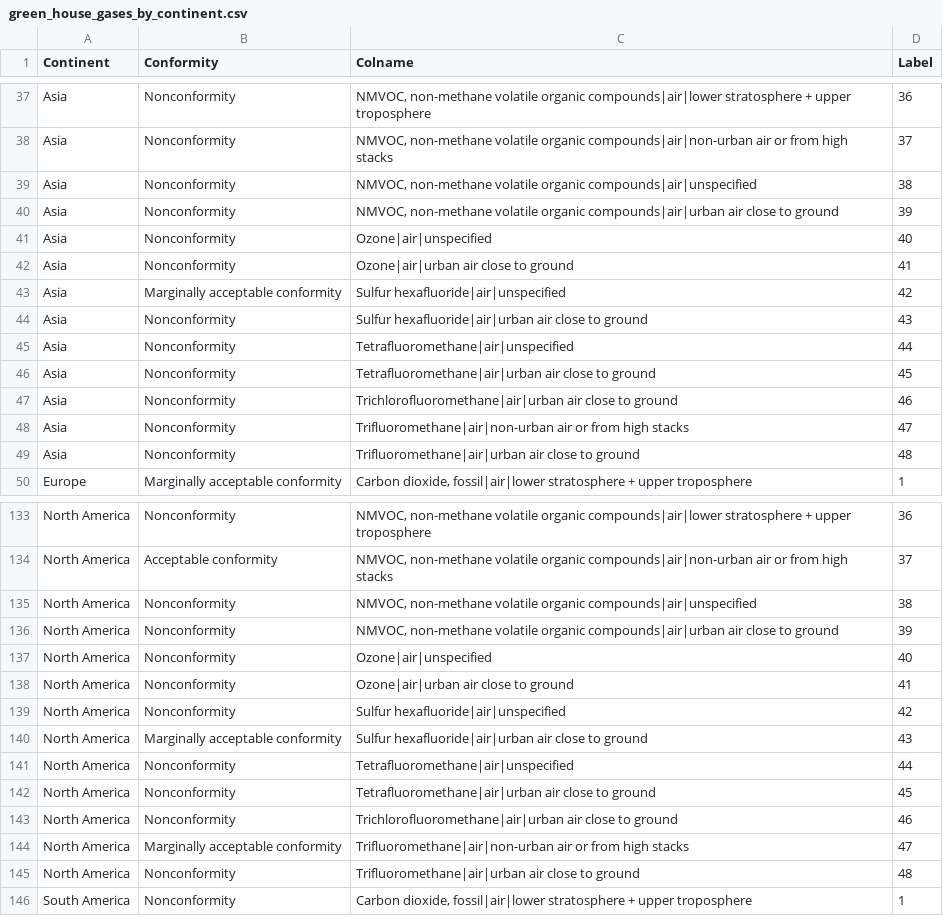
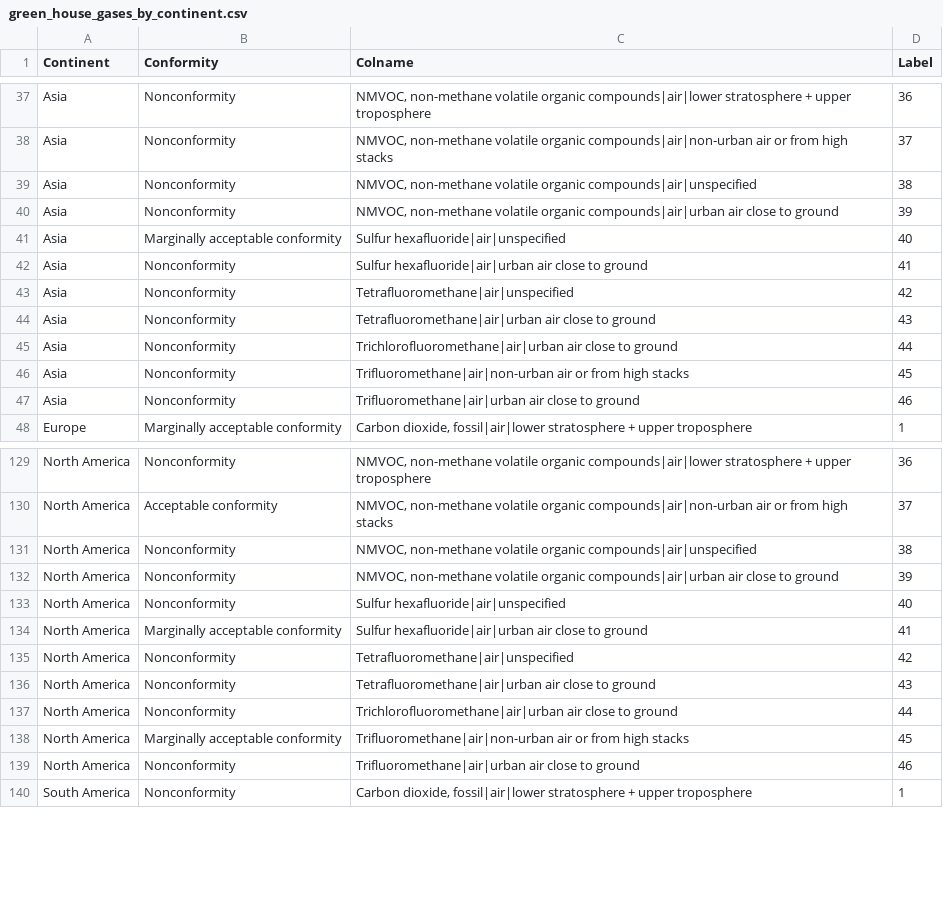
Before and after one commit to bogdansinik/LCA-Benford, a CSV file: data/green_house_gases_by_continent.csv, drawn as a sheet; only a part is shown, gaps mark what is left out; the diff covers the shown part only.

```diff
--- a/data/green_house_gases_by_continent.csv
+++ b/data/green_house_gases_by_continent.csv
@@ -40,11 +40,9 @@ Asia,Nonconformity,"NMVOC, non-methane volatile organic compounds|air|unspecifie
 Asia,Nonconformity,"NMVOC, non-methane volatile organic compounds|air|urban air close to ground",39
-Asia,Nonconformity,Ozone|air|unspecified,40
-Asia,Nonconformity,Ozone|air|urban air close to ground,41
-Asia,Marginally acceptable conformity,Sulfur hexafluoride|air|unspecified,42
-Asia,Nonconformity,Sulfur hexafluoride|air|urban air close to ground,43
-Asia,Nonconformity,Tetrafluoromethane|air|unspecified,44
-Asia,Nonconformity,Tetrafluoromethane|air|urban air close to ground,45
-Asia,Nonconformity,Trichlorofluoromethane|air|urban air close to ground,46
-Asia,Nonconformity,Trifluoromethane|air|non-urban air or from high stacks,47
-Asia,Nonconformity,Trifluoromethane|air|urban air close to ground,48
+Asia,Marginally acceptable conformity,Sulfur hexafluoride|air|unspecified,40
+Asia,Nonconformity,Sulfur hexafluoride|air|urban air close to ground,41
+Asia,Nonconformity,Tetrafluoromethane|air|unspecified,42
+Asia,Nonconformity,Tetrafluoromethane|air|urban air close to ground,43
+Asia,Nonconformity,Trichlorofluoromethane|air|urban air close to ground,44
+Asia,Nonconformity,Trifluoromethane|air|non-urban air or from high stacks,45
+Asia,Nonconformity,Trifluoromethane|air|urban air close to ground,46
 Europe,Marginally acceptable conformity,"Carbon dioxide, fossil|air|lower stratosphere + upper troposphere",1
@@ -136,11 +132,9 @@ North America,Nonconformity,"NMVOC, non-methane volatile organic compounds|air|u
 North America,Nonconformity,"NMVOC, non-methane volatile organic compounds|air|urban air close to ground",39
-North America,Nonconformity,Ozone|air|unspecified,40
-North America,Nonconformity,Ozone|air|urban air close to ground,41
-North America,Nonconformity,Sulfur hexafluoride|air|unspecified,42
-North America,Marginally acceptable conformity,Sulfur hexafluoride|air|urban air close to ground,43
-North America,Nonconformity,Tetrafluoromethane|air|unspecified,44
-North America,Nonconformity,Tetrafluoromethane|air|urban air close to ground,45
-North America,Nonconformity,Trichlorofluoromethane|air|urban air close to ground,46
-North America,Marginally acceptable conformity,Trifluoromethane|air|non-urban air or from high stacks,47
-North America,Nonconformity,Trifluoromethane|air|urban air close to ground,48
+North America,Nonconformity,Sulfur hexafluoride|air|unspecified,40
+North America,Marginally acceptable conformity,Sulfur hexafluoride|air|urban air close to ground,41
+North America,Nonconformity,Tetrafluoromethane|air|unspecified,42
+North America,Nonconformity,Tetrafluoromethane|air|urban air close to ground,43
+North America,Nonconformity,Trichlorofluoromethane|air|urban air close to ground,44
+North America,Marginally acceptable conformity,Trifluoromethane|air|non-urban air or from high stacks,45
+North America,Nonconformity,Trifluoromethane|air|urban air close to ground,46
 South America,Nonconformity,"Carbon dioxide, fossil|air|lower stratosphere + upper troposphere",1
```
Also changed, not shown: 6 removed rows and 23 edited cells elsewhere in this file, 3 other files.
